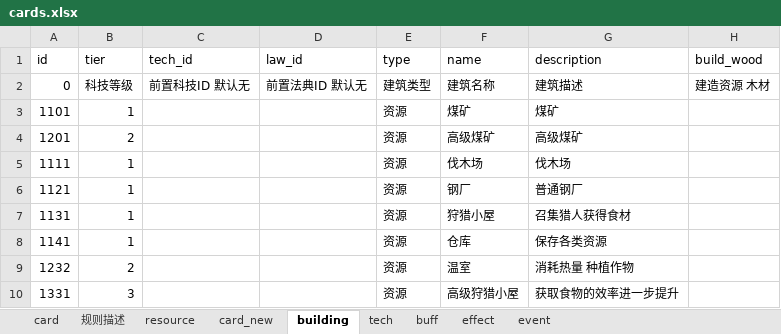
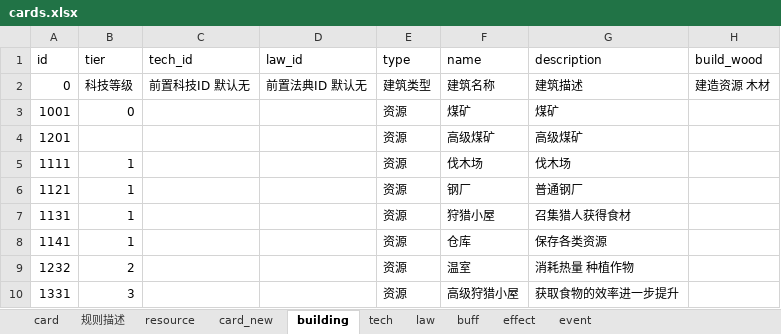
Before and after one commit to LeeSomeToNFro/minidemo, an Excel workbook: app/static/cards.xlsx, sheet building, drawn as a sheet; only a part is shown; values as stored, in another font and other column widths than the file's, no borders; the diff names each change by its address in the sheet, - before the commit and + after, or states it on an @@ line.

```diff
--- a/app/static/cards.xlsx (sheet building)
+++ b/app/static/cards.xlsx (sheet building)
+sheet tab: law
-A3 (id): 1101
+A3 (id): 1001
-B3 (tier): 1
+B3 (tier): 0
-B4 (tier): 2
+B4 (tier): (empty)
```
Also changed, not shown: sheet event, sheet tech, 2 other files.
